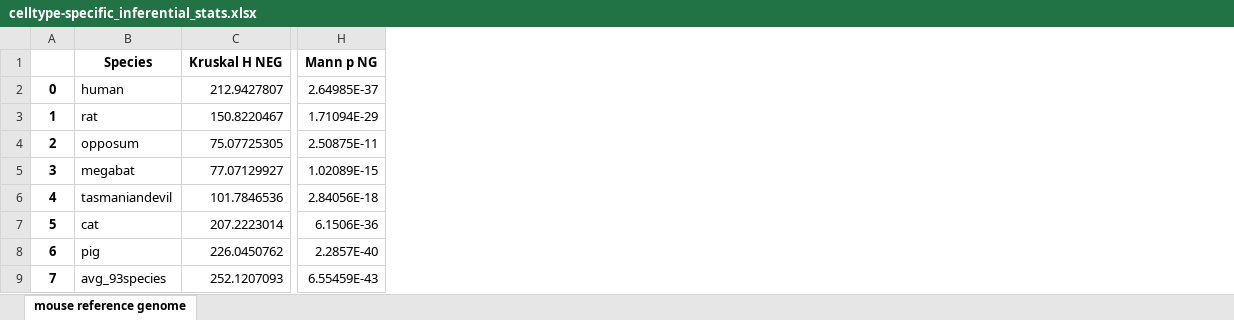
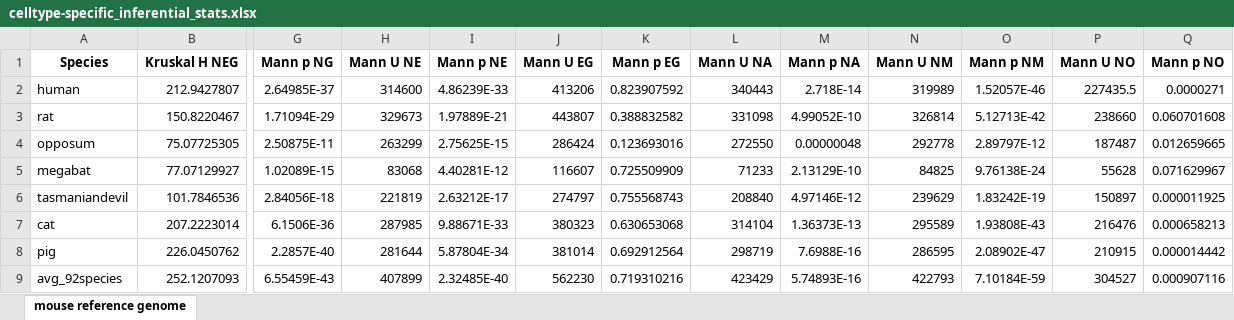
Before and after one commit to VeritatemAmo/neuron-glia-dNdS, an Excel workbook: results/celltype-specific_inferential_stats.xlsx, sheet mouse reference genome, drawn as a sheet; only a part is shown, gaps mark what is left out; values as stored, in another font and other column widths than the file's, no borders; removed rows and columns are numbered as before the commit, all else as after; the diff names each change by its address in the sheet, - before the commit and + after, or states it on an @@ line.

Commit message:
update statistics and visualization for all 92 species--matching dot plot generated with JMP

```diff
--- a/results/celltype-specific_inferential_stats.xlsx (sheet mouse reference genome)
+++ b/results/celltype-specific_inferential_stats.xlsx (sheet mouse reference genome)
-column A, rows 2-9: 0 | 1 | 2 | 3 | 4 | 5 | 6 | 7
+column H (Mann U NE), rows 2-9: 314600 | 329673 | 263299 | 83068 | 221819 | 287985 | 281644 | 407899
+column I (Mann p NE), rows 2-9: 4.86239E-33 | 1.97889E-21 | 2.75625E-15 | 4.40281E-12 | 2.63212E-17 | 9.88671E-33 | 5.87804E-34 | 2.32485E-40
+column J (Mann U EG), rows 2-9: 413206 | 443807 | 286424 | 116607 | 274797 | 380323 | 381014 | 562230
+column K (Mann p EG), rows 2-9: 0.823907592 | 0.388832582 | 0.123693016 | 0.725509909 | 0.755568743 | 0.630653068 | 0.692912564 | 0.719310216
+column L (Mann U NA), rows 2-9: 340443 | 331098 | 272550 | 71233 | 208840 | 314104 | 298719 | 423429
+column M (Mann p NA), rows 2-9: 2.718E-14 | 4.99052E-10 | 0.00000048 | 2.13129E-10 | 4.97146E-12 | 1.36373E-13 | 7.6988E-16 | 5.74893E-16
+column N (Mann U NM), rows 2-9: 319989 | 326814 | 292778 | 84825 | 239629 | 295589 | 286595 | 422793
+column O (Mann p NM), rows 2-9: 1.52057E-46 | 5.12713E-42 | 2.89797E-12 | 9.76138E-24 | 1.83242E-19 | 1.93808E-43 | 2.08902E-47 | 7.10184E-59
+column P (Mann U NO), rows 2-9: 227435.5 | 238660 | 187487 | 55628 | 150897 | 216476 | 210915 | 304527
+column Q (Mann p NO), rows 2-9: 0.0000271 | 0.060701608 | 0.012659665 | 0.071629967 | 0.000011925 | 0.000658213 | 0.000014442 | 0.000907116
-A9 (Species): avg_93species
+A9 (Species): avg_92species
```
Also changed, not shown: results/celltype-specific_descriptive_stats.xlsx, 3 other files.
